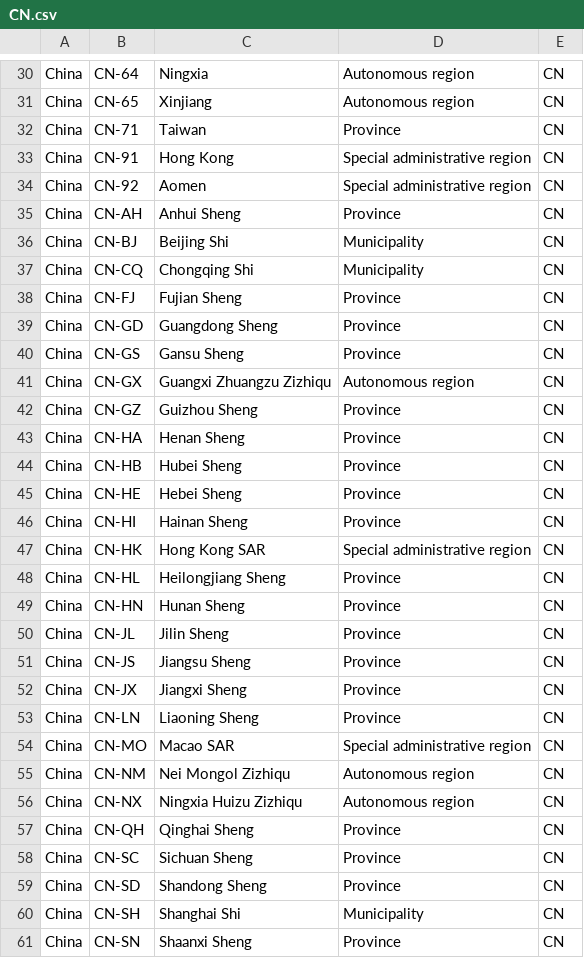
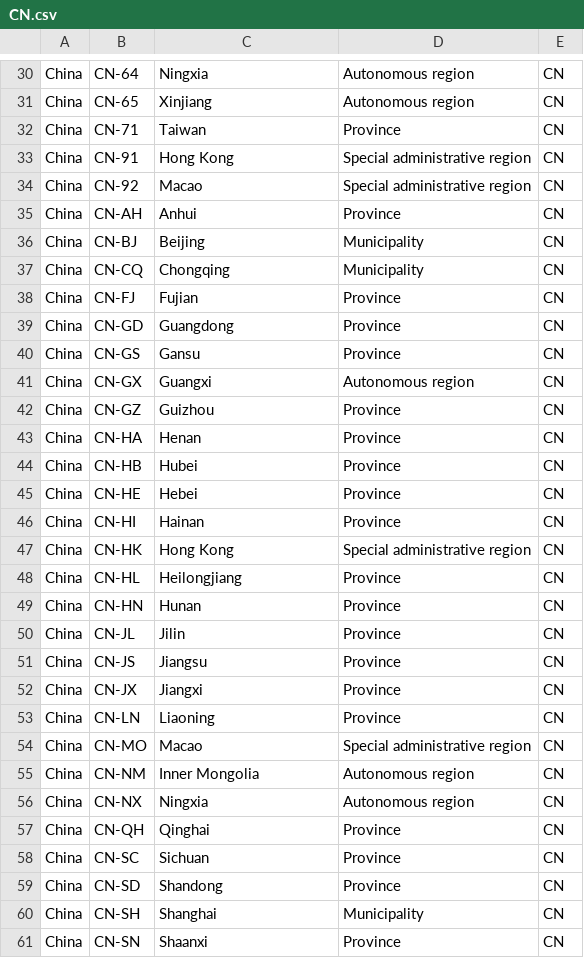
Before and after one commit to zijian71/iso-3166-2.js, a CSV file: country/CN.csv, drawn as a sheet; only a part is shown, gaps mark what is left out; the diff covers the shown part only.

```diff
--- a/country/CN.csv
+++ b/country/CN.csv
@@ -33,29 +33,29 @@ China,CN-71,Taiwan,Province,CN
 China,CN-91,Hong Kong,Special administrative region,CN
-China,CN-92,Aomen,Special administrative region,CN
-China,CN-AH,Anhui Sheng,Province,CN
-China,CN-BJ,Beijing Shi,Municipality,CN
-China,CN-CQ,Chongqing Shi,Municipality,CN
-China,CN-FJ,Fujian Sheng,Province,CN
-China,CN-GD,Guangdong Sheng,Province,CN
-China,CN-GS,Gansu Sheng,Province,CN
-China,CN-GX,Guangxi Zhuangzu Zizhiqu,Autonomous region,CN
-China,CN-GZ,Guizhou Sheng,Province,CN
-China,CN-HA,Henan Sheng,Province,CN
-China,CN-HB,Hubei Sheng,Province,CN
-China,CN-HE,Hebei Sheng,Province,CN
-China,CN-HI,Hainan Sheng,Province,CN
-China,CN-HK,Hong Kong SAR,Special administrative region,CN
-China,CN-HL,Heilongjiang Sheng,Province,CN
-China,CN-HN,Hunan Sheng,Province,CN
-China,CN-JL,Jilin Sheng,Province,CN
-China,CN-JS,Jiangsu Sheng,Province,CN
-China,CN-JX,Jiangxi Sheng,Province,CN
-China,CN-LN,Liaoning Sheng,Province,CN
-China,CN-MO,Macao SAR,Special administrative region,CN
-China,CN-NM,Nei Mongol Zizhiqu,Autonomous region,CN
-China,CN-NX,Ningxia Huizu Zizhiqu,Autonomous region,CN
-China,CN-QH,Qinghai Sheng,Province,CN
-China,CN-SC,Sichuan Sheng,Province,CN
-China,CN-SD,Shandong Sheng,Province,CN
-China,CN-SH,Shanghai Shi,Municipality,CN
-China,CN-SN,Shaanxi Sheng,Province,CN
+China,CN-92,Macao,Special administrative region,CN
+China,CN-AH,Anhui,Province,CN
+China,CN-BJ,Beijing,Municipality,CN
+China,CN-CQ,Chongqing,Municipality,CN
+China,CN-FJ,Fujian,Province,CN
+China,CN-GD,Guangdong,Province,CN
+China,CN-GS,Gansu,Province,CN
+China,CN-GX,Guangxi,Autonomous region,CN
+China,CN-GZ,Guizhou,Province,CN
+China,CN-HA,Henan,Province,CN
+China,CN-HB,Hubei,Province,CN
+China,CN-HE,Hebei,Province,CN
+China,CN-HI,Hainan,Province,CN
+China,CN-HK,Hong Kong,Special administrative region,CN
+China,CN-HL,Heilongjiang,Province,CN
+China,CN-HN,Hunan,Province,CN
+China,CN-JL,Jilin,Province,CN
+China,CN-JS,Jiangsu,Province,CN
+China,CN-JX,Jiangxi,Province,CN
+China,CN-LN,Liaoning,Province,CN
+China,CN-MO,Macao,Special administrative region,CN
+China,CN-NM,Inner Mongolia,Autonomous region,CN
+China,CN-NX,Ningxia,Autonomous region,CN
+China,CN-QH,Qinghai,Province,CN
+China,CN-SC,Sichuan,Province,CN
+China,CN-SD,Shandong,Province,CN
+China,CN-SH,Shanghai,Municipality,CN
+China,CN-SN,Shaanxi,Province,CN
```
Also changed, not shown: 9 edited cells elsewhere in this file, country/ES.csv, country/HR.csv, 50 other files.
